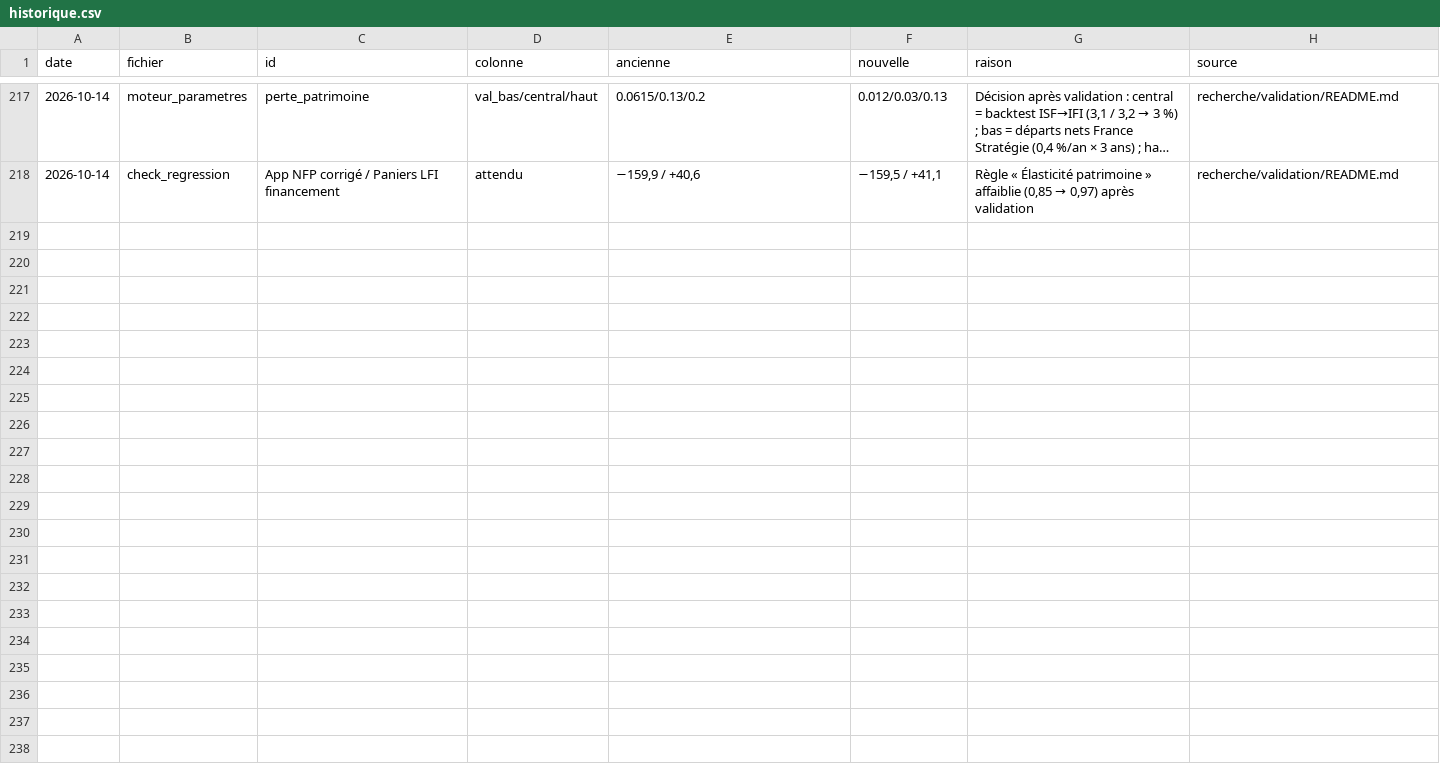
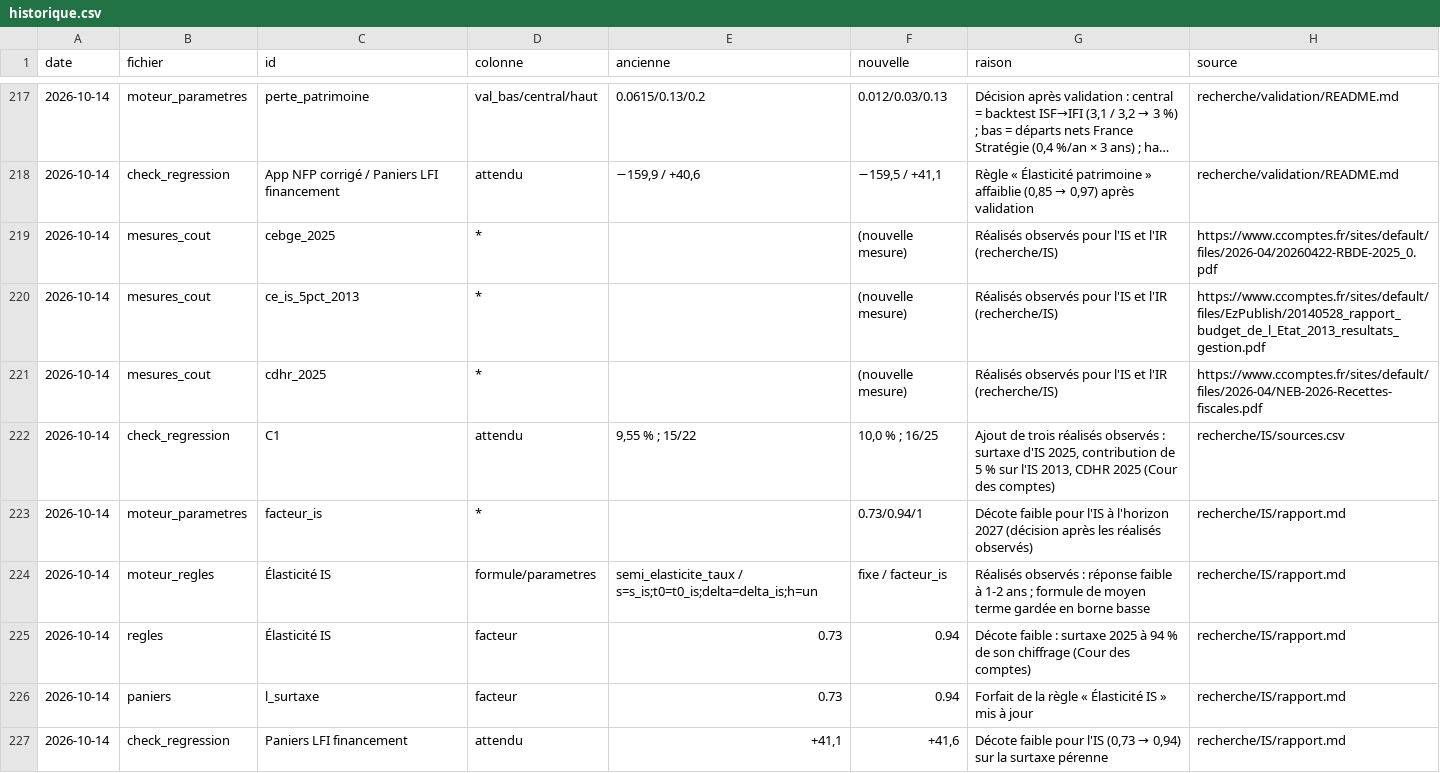
Before and after one commit to HugoFara/promesses-a-l-epreuve, a CSV file: data/raw/historique.csv, drawn as a sheet; only a part is shown, gaps mark what is left out; long unchanged cells end in ….

```diff
--- a/data/raw/historique.csv
+++ b/data/raw/historique.csv
@@ -218 +218,10 @@ date,fichier,id,colonne,ancienne,nouvelle,raison,source
 2026-10-14,check_regression,App NFP corrigé / Paniers LFI financement,attendu,"−159,9 / +40,6","−159,5 / +41,1","Règle « Élasticité patrimoine » affaiblie (0,85 → 0,97) après validation",recherche/validation/README.md
+2026-10-14,mesures_cout,cebge_2025,*,,(nouvelle mesure),Réalisés observés pour l'IS et l'IR (recherche/IS),https://www.ccomptes.fr/sites/default/files/2026-04/20260422-RBDE-2025_0.pdf
+2026-10-14,mesures_cout,ce_is_5pct_2013,*,,(nouvelle mesure),Réalisés observés pour l'IS et l'IR (recherche/IS),https://www.ccomptes.fr/sites/default/files/EzPublish/20140528_rapport_budget_de_l_Etat_2013_resultats_gestion.pdf
+2026-10-14,mesures_cout,cdhr_2025,*,,(nouvelle mesure),Réalisés observés pour l'IS et l'IR (recherche/IS),https://www.ccomptes.fr/sites/default/files/2026-04/NEB-2026-Recettes-fiscales.pdf
+2026-10-14,check_regression,C1,attendu,"9,55 % ; 15/22","10,0 % ; 16/25","Ajout de trois réalisés observés : surtaxe d'IS 2025, contribution de 5 % sur l'IS 2013, CDHR 2025 (Cour des comptes)",recherche/IS/sources.csv
+2026-10-14,moteur_parametres,facteur_is,*,,0.73/0.94/1,Décote faible pour l'IS à l'horizon 2027 (décision après les réalisés observés),recherche/IS/rapport.md
+2026-10-14,moteur_regles,Élasticité IS,formule/parametres,semi_elasticite_taux / s=s_is;t0=t0_is;delta=delta_is;h=un,fixe / facteur_is,Réalisés observés : réponse faible à 1-2 ans ; formule de moyen terme gardée en borne basse,recherche/IS/rapport.md
+2026-10-14,regles,Élasticité IS,facteur,0.73,0.94,Décote faible : surtaxe 2025 à 94 % de son chiffrage (Cour des comptes),recherche/IS/rapport.md
+2026-10-14,paniers,l_surtaxe,facteur,0.73,0.94,Forfait de la règle « Élasticité IS » mis à jour,recherche/IS/rapport.md
+2026-10-14,check_regression,Paniers LFI financement,attendu,"+41,1","+41,6","Décote faible pour l'IS (0,73 → 0,94) sur la surtaxe pérenne",recherche/IS/rapport.md
```
Also changed, not shown: data/mesures_cout.csv, data/mesures_cout_calc.csv, 28 other files.
